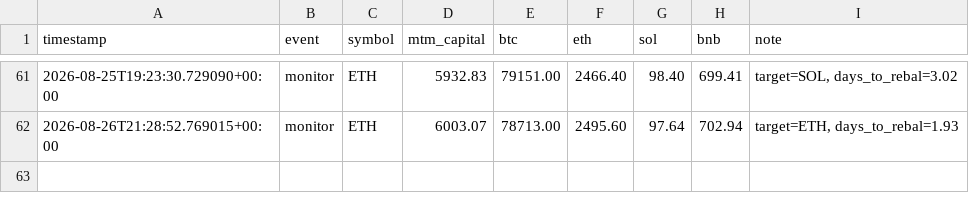
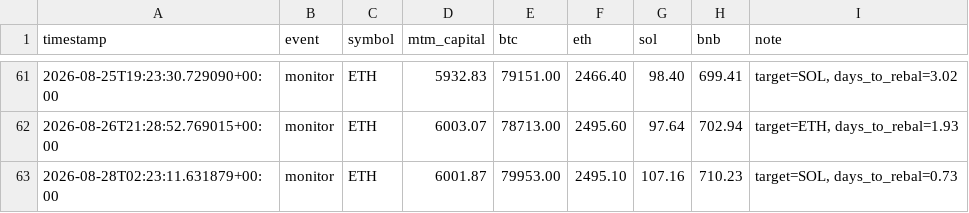
Before and after one commit to lferrari231-glitch/paper-trade-bot, a CSV file: paper_log.csv, drawn as a sheet; only a part is shown, gaps mark what is left out.

```diff
--- a/paper_log.csv
+++ b/paper_log.csv
@@ -62 +62,2 @@ timestamp,event,symbol,mtm_capital,btc,eth,sol,bnb,note
 2026-08-26T21:28:52.769015+00:00,monitor,ETH,6003.07,78713.00,2495.60,97.64,702.94,"target=ETH, days_to_rebal=1.93"
+2026-08-28T02:23:11.631879+00:00,monitor,ETH,6001.87,79953.00,2495.10,107.16,710.23,"target=SOL, days_to_rebal=0.73"
```
Also changed, not shown: 3 other files.
